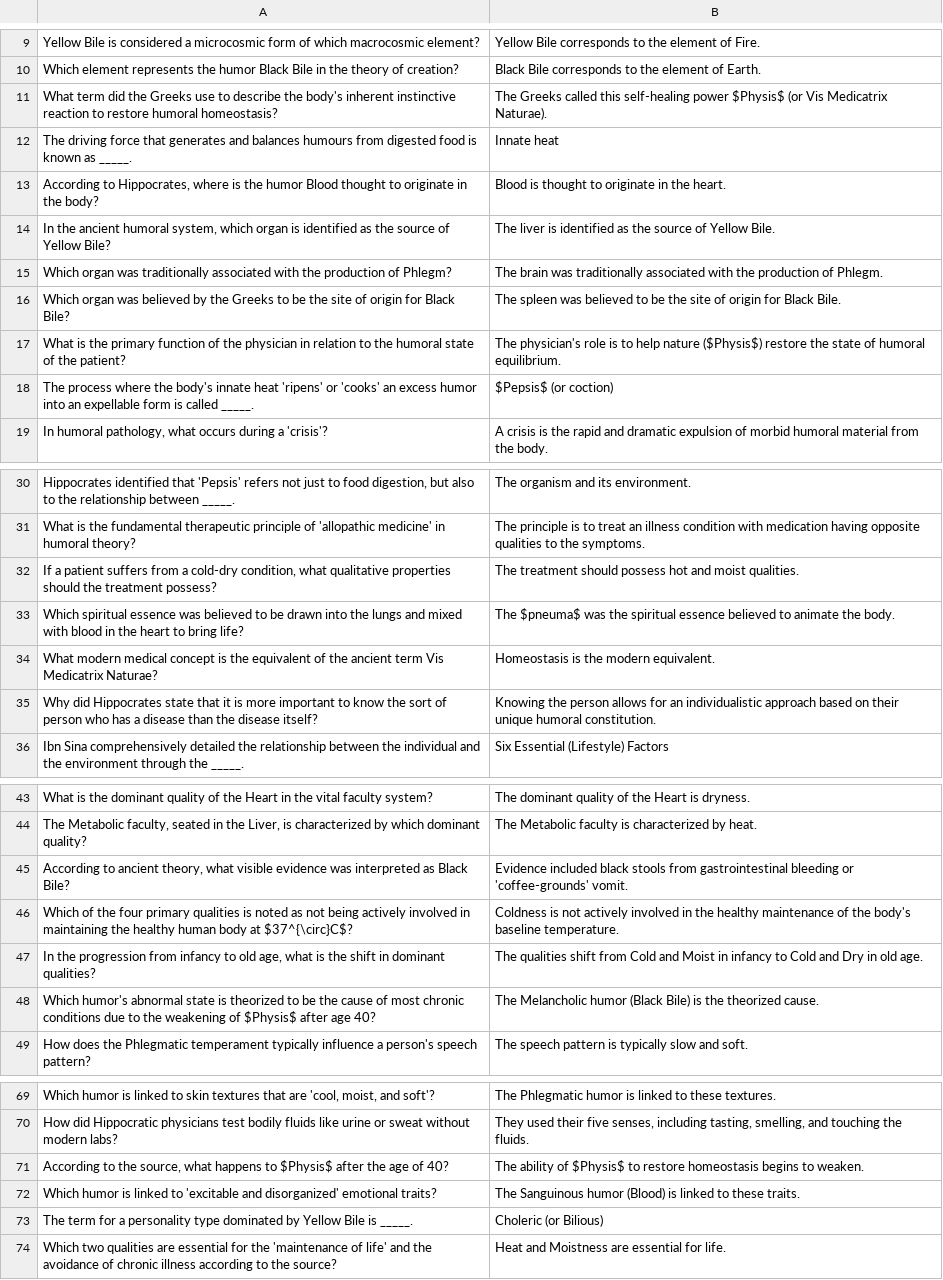
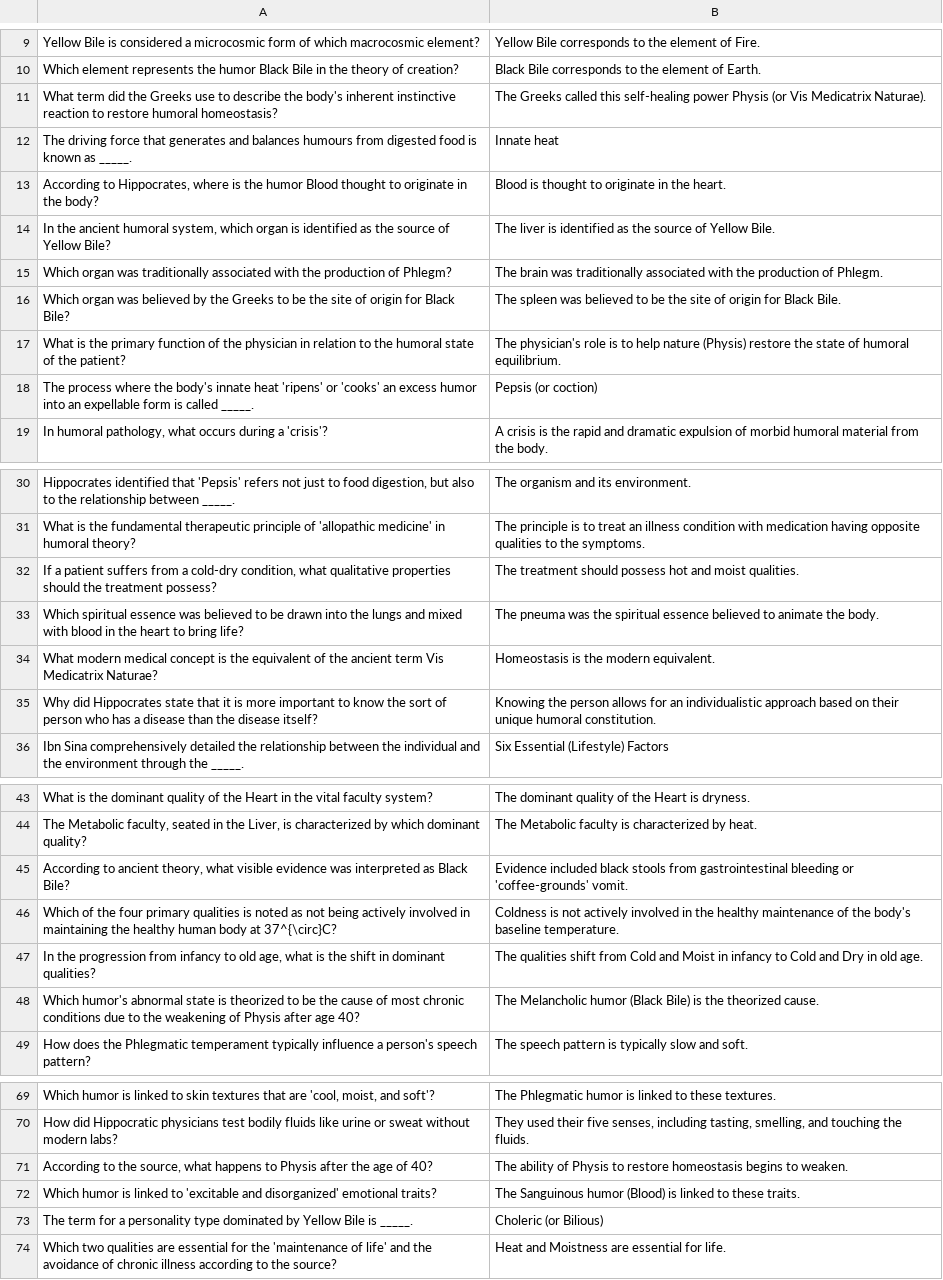
Before and after one commit to cristyyalbertyy-hub/History_Medicine, a CSV file: Public/AF_TH_Q.csv, drawn as a sheet; only a part is shown, gaps mark what is left out; the diff covers the shown part only; the diff names each change by its address in the sheet, - before the commit and + after, or states it on an @@ line.

```diff
--- a/Public/AF_TH_Q.csv
+++ b/Public/AF_TH_Q.csv
-B11: …self-healing power $Physis$ (or Vis…
+B11: …self-healing power Physis (or Vis…
-B17: …help nature ($Physis$) restore the…
+B17: …help nature (Physis) restore the…
-B18: $Pepsis$ (or coction)
+B18: Pepsis (or coction)
-B33: The $pneuma$ was the…
+B33: The pneuma was the…
-A46: …body at $37^{\circ}C$?
+A46: …body at 37^{\circ}C?
-A48: …weakening of $Physis$ after age…
+A48: …weakening of Physis after age…
-A71: …happens to $Physis$ after the…
+A71: …happens to Physis after the…
-B71: …ability of $Physis$ to restore…
+B71: …ability of Physis to restore…
```
Also changed, not shown: 3 edited cells elsewhere in this file, Public/PH_EJV_Q.csv, Public/PH_MG_Q.csv, 6 other files.
